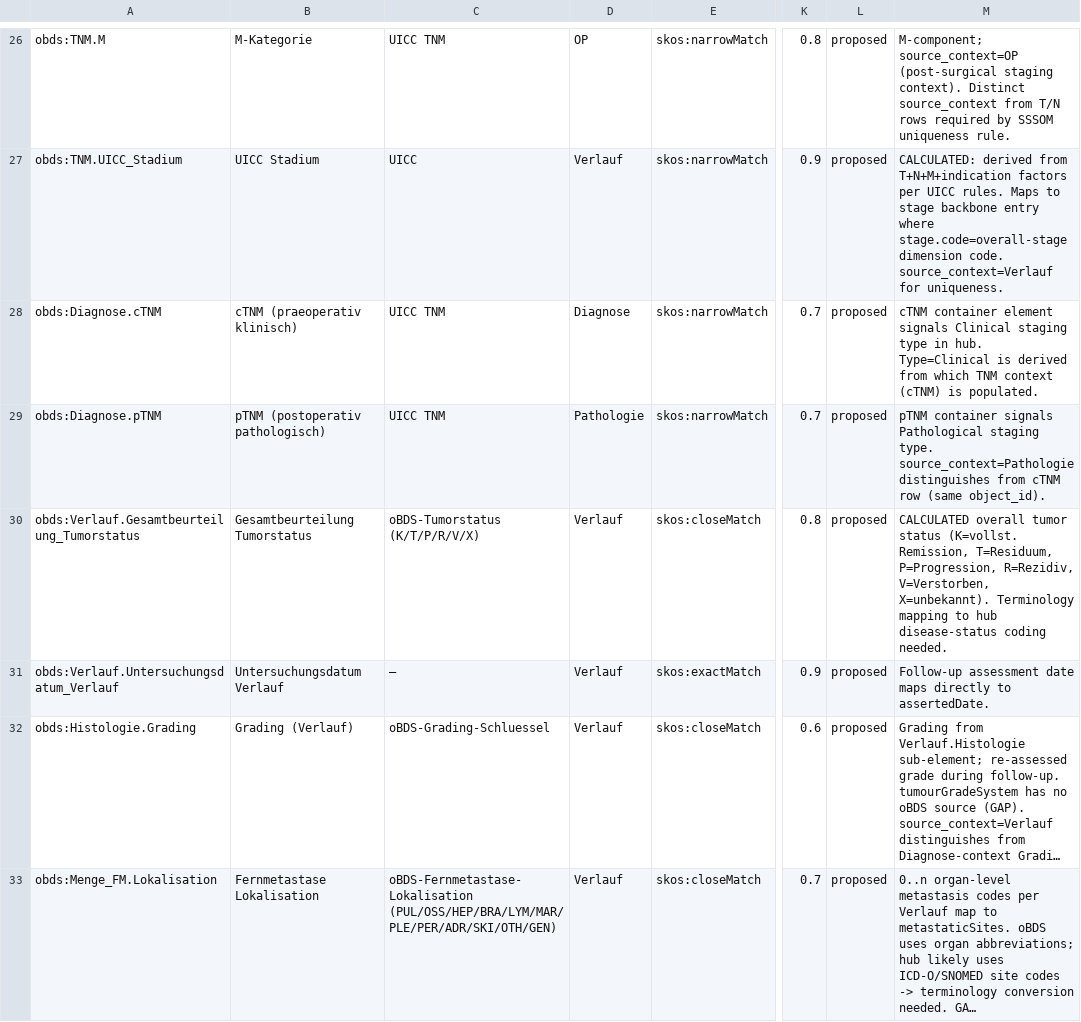
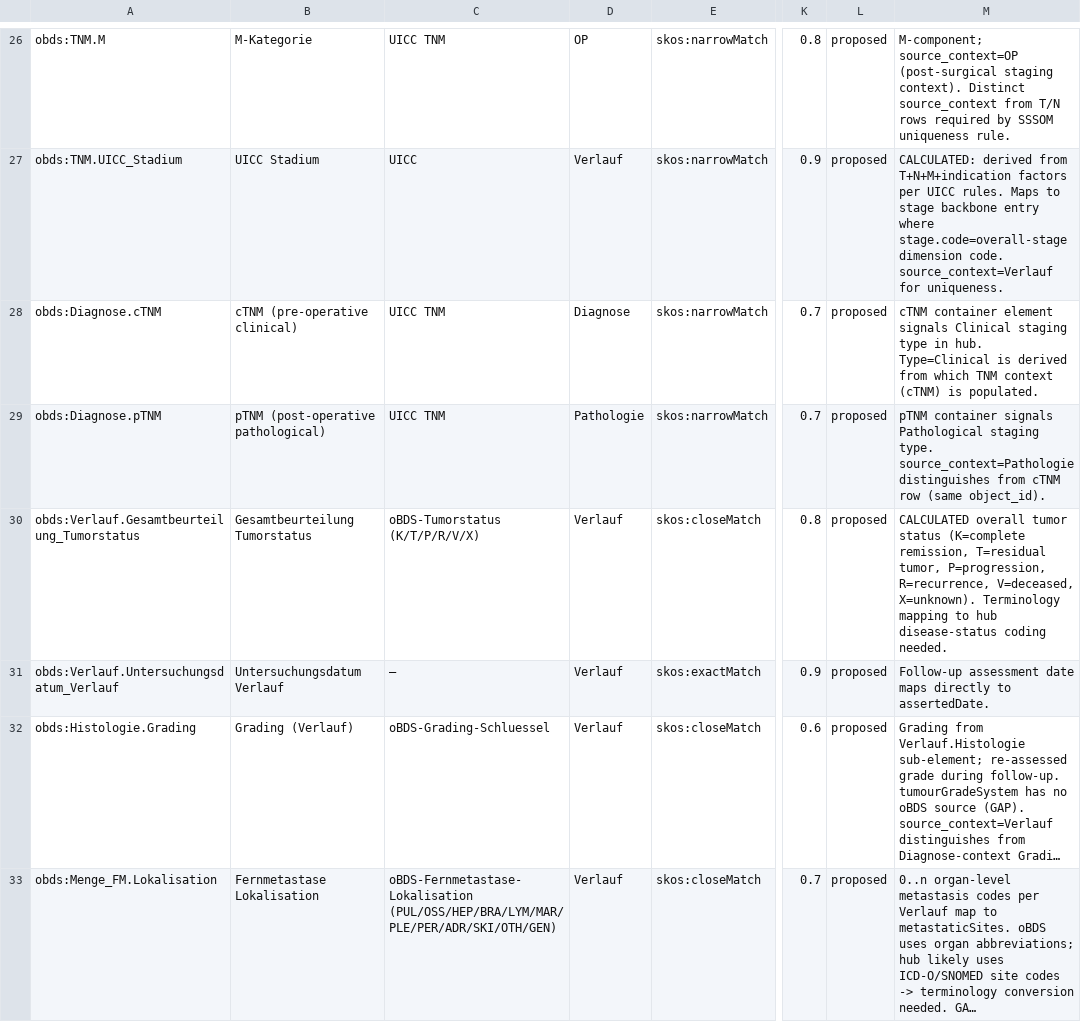
Before and after one commit to PHOENIX-Initiative-European-Cancer/cancer-crosswalk, a TSV file: mappings/mii-onko-obds__to__eccdm.sssom.tsv, drawn as a sheet; only a part is shown, gaps mark what is left out; long unchanged cells end in …; the diff covers the shown part only; the diff names each change by its address in the sheet, - before the commit and + after, or states it on an @@ line.

Commit message:
chore: internationalise for sharing — English throughout, LICENSE, provenance
- translate all German SSSOM comments/labels to English (3 files, via subagents)
- English extension-module labels (feeds report + overview Panel B)
- add LICENSE (CC-BY-4.0) with source-dataset terms + proposed-status disclaimer
- fill sources/*/SOURCE.md with real provenance (spec version, URL, extractor)
- rename ergaenzungsmodule.md -> extension-modules.md
- refresh README (accurate status 43/68, reproduce steps, sources, license)
- regenerate all figures + REPORT.pdf

```diff
--- a/mappings/mii-onko-obds__to__eccdm.sssom.tsv
+++ b/mappings/mii-onko-obds__to__eccdm.sssom.tsv
-B28: cTNM (praeoperativ klinisch)
+B28: cTNM (pre-operative clinical)
-B29: pTNM (postoperativ pathologisch)
+B29: pTNM (post-operative pathological)
-M30: …tumor status (K=vollst. Remission, T=Residuum, P=Progression, R=Rezidiv, V=Verstorben, X=unbekannt). Terminology mapping…
+M30: …tumor status (K=complete remission, T=residual tumor, P=progression, R=recurrence, V=deceased, X=unknown). Terminology mapping…
```
Also changed, not shown: 12 edited cells elsewhere in this file, mappings/nabon-mammacarcinoom__to__eccdm.sssom.tsv, mappings/senologie-datenkranz__to__eccdm.sssom.tsv, 12 other files.
